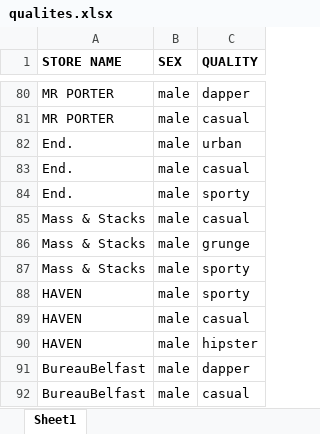
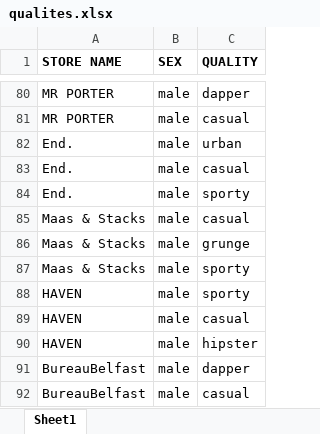
Before and after one commit to pbd9970/select-my-store, an Excel workbook: docs/qualites.xlsx, sheet Sheet1, drawn as a sheet; only a part is shown, gaps mark what is left out; values as stored, in another font and other column widths than the file's, no borders; the diff names each change by its address in the sheet, - before the commit and + after, or states it on an @@ line.

```diff
--- a/docs/qualites.xlsx (sheet Sheet1)
+++ b/docs/qualites.xlsx (sheet Sheet1)
-A85:A87 (STORE NAME): Mass & Stacks
+A85:A87 (STORE NAME): Maas & Stacks
```
Also changed, not shown: 31 other files.
